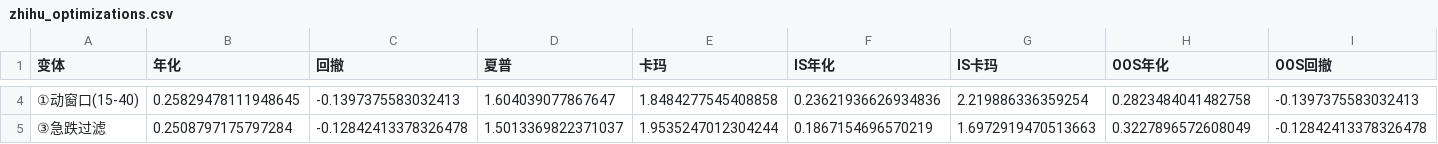
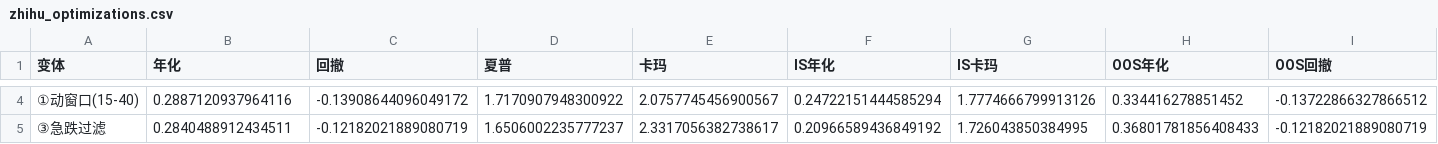
Before and after one commit to PineChang/etf-momentum-rotation, a CSV file: output/zhihu_optimizations.csv, drawn as a sheet; only a part is shown, gaps mark what is left out; the diff covers the shown part only; the diff names each change by its address in the sheet, - before the commit and + after, or states it on an @@ line.

```diff
--- a/output/zhihu_optimizations.csv
+++ b/output/zhihu_optimizations.csv
-B4 (年化): 0.25829478111948645
+B4 (年化): 0.2887120937964116
-C4 (回撤): -0.1397375583032413
+C4 (回撤): -0.13908644096049172
-D4 (夏普): 1.604039077867647
+D4 (夏普): 1.7170907948300922
-E4 (卡玛): 1.8484277545408858
+E4 (卡玛): 2.0757745456900567
-F4 (IS年化): 0.23621936626934836
+F4 (IS年化): 0.24722151444585294
-G4 (IS卡玛): 2.219886336359254
+G4 (IS卡玛): 1.7774666799913126
-H4 (OOS年化): 0.2823484041482758
+H4 (OOS年化): 0.334416278851452
-I4 (OOS回撤): -0.1397375583032413
+I4 (OOS回撤): -0.13722866327866512
-B5 (年化): 0.2508797175797284
+B5 (年化): 0.2840488912434511
-C5 (回撤): -0.12842413378326478
+C5 (回撤): -0.12182021889080719
-D5 (夏普): 1.5013369822371037
+D5 (夏普): 1.6506002235777237
-E5 (卡玛): 1.9535247012304244
+E5 (卡玛): 2.3317056382738617
-F5 (IS年化): 0.1867154696570219
+F5 (IS年化): 0.20966589436849192
-G5 (IS卡玛): 1.6972919470513663
+G5 (IS卡玛): 1.726043850384995
-H5 (OOS年化): 0.3227896572608049
+H5 (OOS年化): 0.36801781856408433
-I5 (OOS回撤): -0.12842413378326478
+I5 (OOS回撤): -0.12182021889080719
```
Also changed, not shown: 92 edited cells elsewhere in this file, output/rand20/summary.csv, output/sweep_results.csv, 3 other files.
